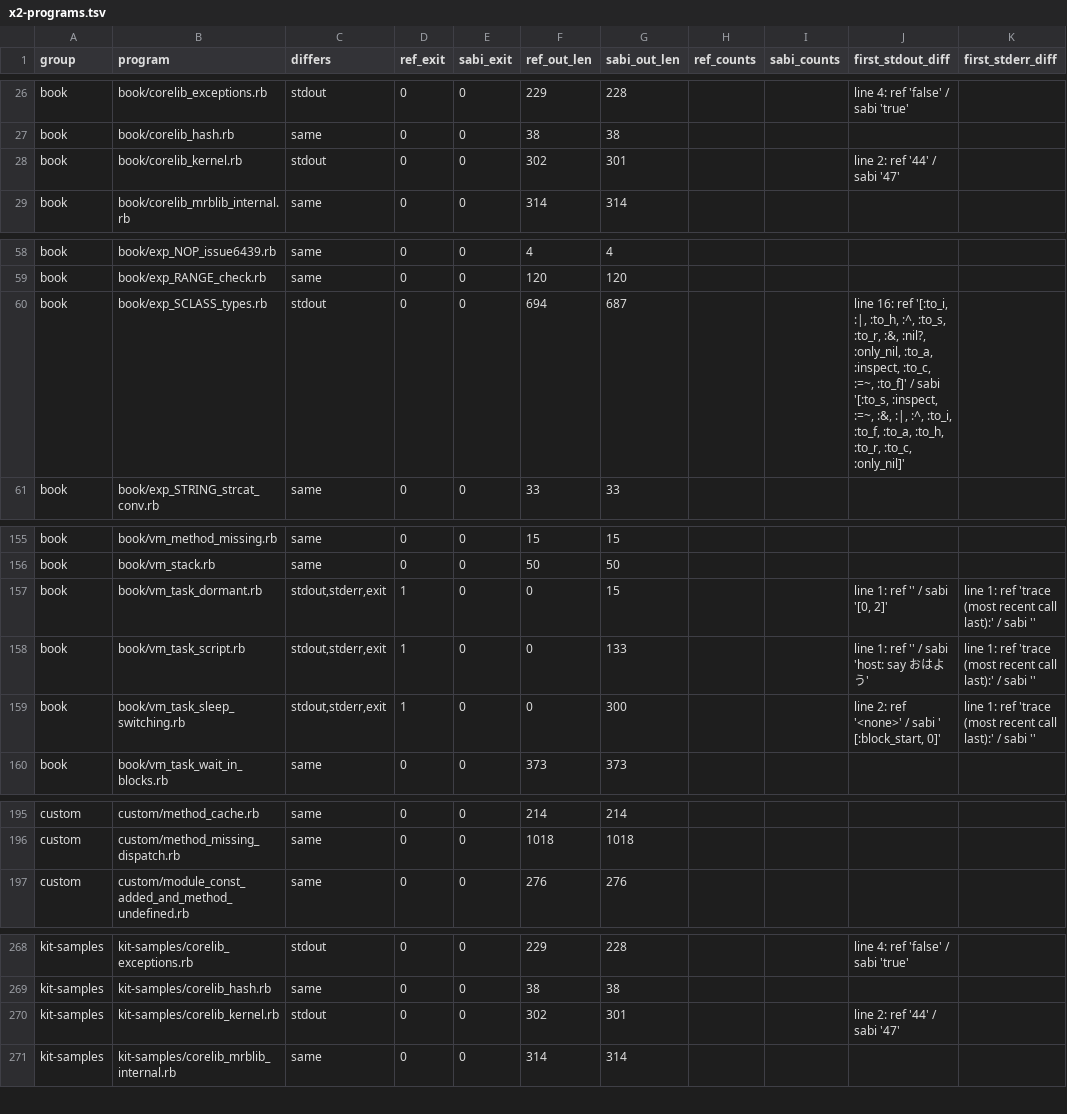
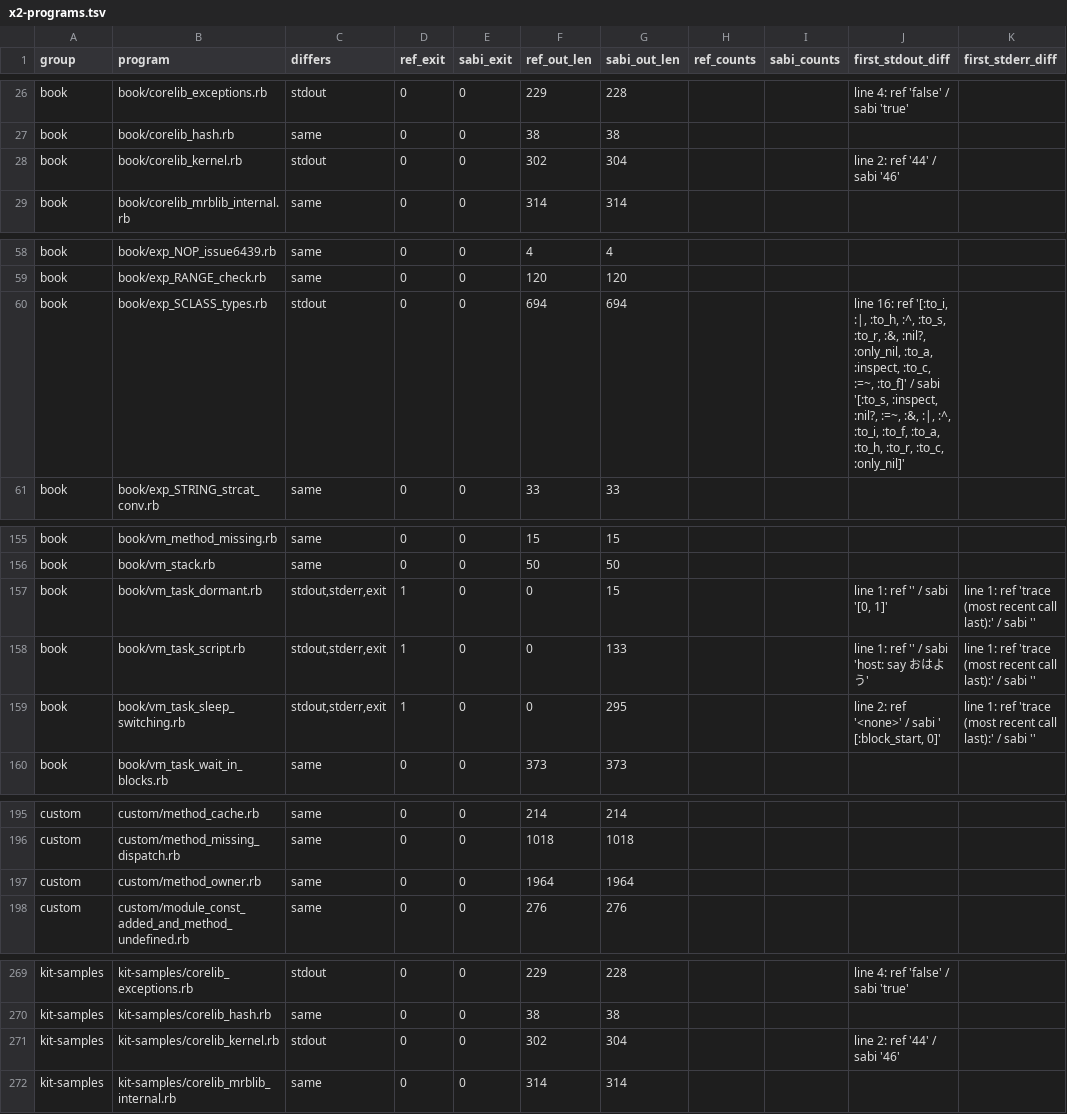
Before and after one commit to Rucadi/sabiruby, a TSV file: docs/verification/rc2-sweep/x2-programs.tsv, drawn as a sheet; only a part is shown, gaps mark what is left out; the diff covers the shown part only.

```diff
--- a/docs/verification/rc2-sweep/x2-programs.tsv
+++ b/docs/verification/rc2-sweep/x2-programs.tsv
@@ -27,3 +27,3 @@ book	book/corelib_exceptions.rb	stdout	0	0	229	228			line 4: ref 'false' / sabi
 book	book/corelib_hash.rb	same	0	0	38	38				
-book	book/corelib_kernel.rb	stdout	0	0	302	301			line 2: ref '44' / sabi '47'	
+book	book/corelib_kernel.rb	stdout	0	0	302	304			line 2: ref '44' / sabi '46'	
 book	book/corelib_mrblib_internal.rb	same	0	0	314	314				
@@ -59,3 +59,3 @@ book	book/exp_NOP_issue6439.rb	same	0	0	4	4
 book	book/exp_RANGE_check.rb	same	0	0	120	120				
-book	book/exp_SCLASS_types.rb	stdout	0	0	694	687			line 16: ref '[:to_i, :|, :to_h, :^, :to_s, :to_r, :&, :nil?, :only_nil, :to_a, :inspect, :to_c, :=~, :to_f]' / sabi '[:to_s, :inspect, :=~, :&, :|, :^, :to_i, :to_f, :to_a, :to_h, :to_r, :to_c, :only_nil]'	
+book	book/exp_SCLASS_types.rb	stdout	0	0	694	694			line 16: ref '[:to_i, :|, :to_h, :^, :to_s, :to_r, :&, :nil?, :only_nil, :to_a, :inspect, :to_c, :=~, :to_f]' / sabi '[:to_s, :inspect, :nil?, :=~, :&, :|, :^, :to_i, :to_f, :to_a, :to_h, :to_r, :to_c, :only_nil]'	
 book	book/exp_STRING_strcat_conv.rb	same	0	0	33	33				
@@ -156,5 +156,5 @@ book	book/vm_method_missing.rb	same	0	0	15	15
 book	book/vm_stack.rb	same	0	0	50	50				
-book	book/vm_task_dormant.rb	stdout,stderr,exit	1	0	0	15			line 1: ref '' / sabi '[0, 2]'	line 1: ref 'trace (most recent call last):' / sabi ''
+book	book/vm_task_dormant.rb	stdout,stderr,exit	1	0	0	15			line 1: ref '' / sabi '[0, 1]'	line 1: ref 'trace (most recent call last):' / sabi ''
 book	book/vm_task_script.rb	stdout,stderr,exit	1	0	0	133			line 1: ref '' / sabi 'host: say おはよう'	line 1: ref 'trace (most recent call last):' / sabi ''
-book	book/vm_task_sleep_switching.rb	stdout,stderr,exit	1	0	0	300			line 2: ref '<none>' / sabi '  [:block_start, 0]'	line 1: ref 'trace (most recent call last):' / sabi ''
+book	book/vm_task_sleep_switching.rb	stdout,stderr,exit	1	0	0	295			line 2: ref '<none>' / sabi '  [:block_start, 0]'	line 1: ref 'trace (most recent call last):' / sabi ''
 book	book/vm_task_wait_in_blocks.rb	same	0	0	373	373				
@@ -196,2 +196,3 @@ custom	custom/method_cache.rb	same	0	0	214	214
 custom	custom/method_missing_dispatch.rb	same	0	0	1018	1018				
+custom	custom/method_owner.rb	same	0	0	1964	1964				
 custom	custom/module_const_added_and_method_undefined.rb	same	0	0	276	276				
@@ -269,3 +270,3 @@ kit-samples	kit-samples/corelib_exceptions.rb	stdout	0	0	229	228			line 4: ref '
 kit-samples	kit-samples/corelib_hash.rb	same	0	0	38	38				
-kit-samples	kit-samples/corelib_kernel.rb	stdout	0	0	302	301			line 2: ref '44' / sabi '47'	
+kit-samples	kit-samples/corelib_kernel.rb	stdout	0	0	302	304			line 2: ref '44' / sabi '46'	
 kit-samples	kit-samples/corelib_mrblib_internal.rb	same	0	0	314	314				
```
Also changed, not shown: 5 edited cells elsewhere in this file, docs/verification/rc2-sweep/x1-causes.tsv, docs/verification/rc2-sweep/x1-methods.tsv, 23 other files.
